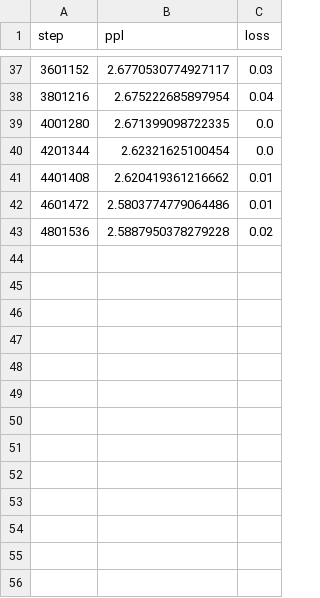
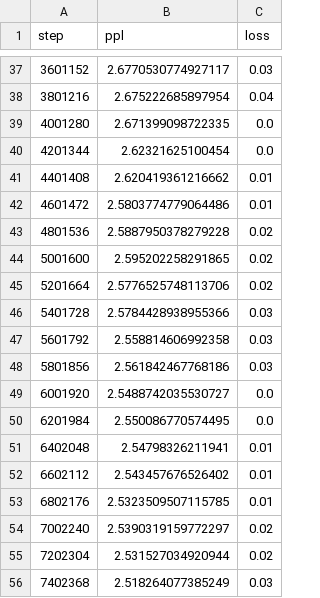
Before and after one commit to littlehacker26/Residual_Memory_Transformer, a CSV file: pretrain_result/Residual_Tuning_general_pretrain_pt_num_layer0_ppl.csv, drawn as a sheet; only a part is shown, gaps mark what is left out; the diff names each change by its address in the sheet, - before the commit and + after, or states it on an @@ line.

```diff
--- a/pretrain_result/Residual_Tuning_general_pretrain_pt_num_layer0_ppl.csv
+++ b/pretrain_result/Residual_Tuning_general_pretrain_pt_num_layer0_ppl.csv
+row 44: 5001600 | 2.595202258291865 | 0.02
+row 45: 5201664 | 2.5776525748113706 | 0.02
+row 46: 5401728 | 2.5784428938955366 | 0.03
+row 47: 5601792 | 2.558814606992358 | 0.03
+row 48: 5801856 | 2.561842467768186 | 0.03
+row 49: 6001920 | 2.5488742035530727 | 0.0
+row 50: 6201984 | 2.550086770574495 | 0.0
+row 51: 6402048 | 2.54798326211941 | 0.01
+row 52: 6602112 | 2.543457676526402 | 0.01
+row 53: 6802176 | 2.5323509507115785 | 0.01
+row 54: 7002240 | 2.5390319159772297 | 0.02
+row 55: 7202304 | 2.531527034920944 | 0.02
+row 56: 7402368 | 2.518264077385249 | 0.03
```
Also changed, not shown: 10 other files.
